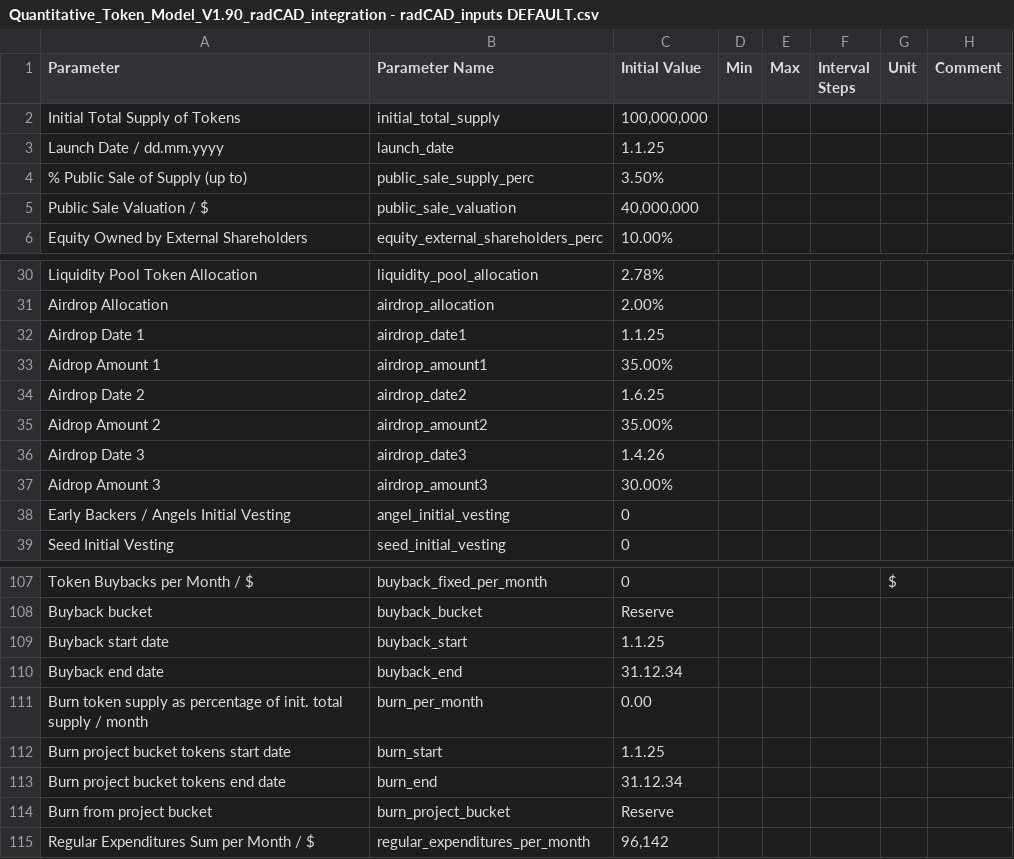
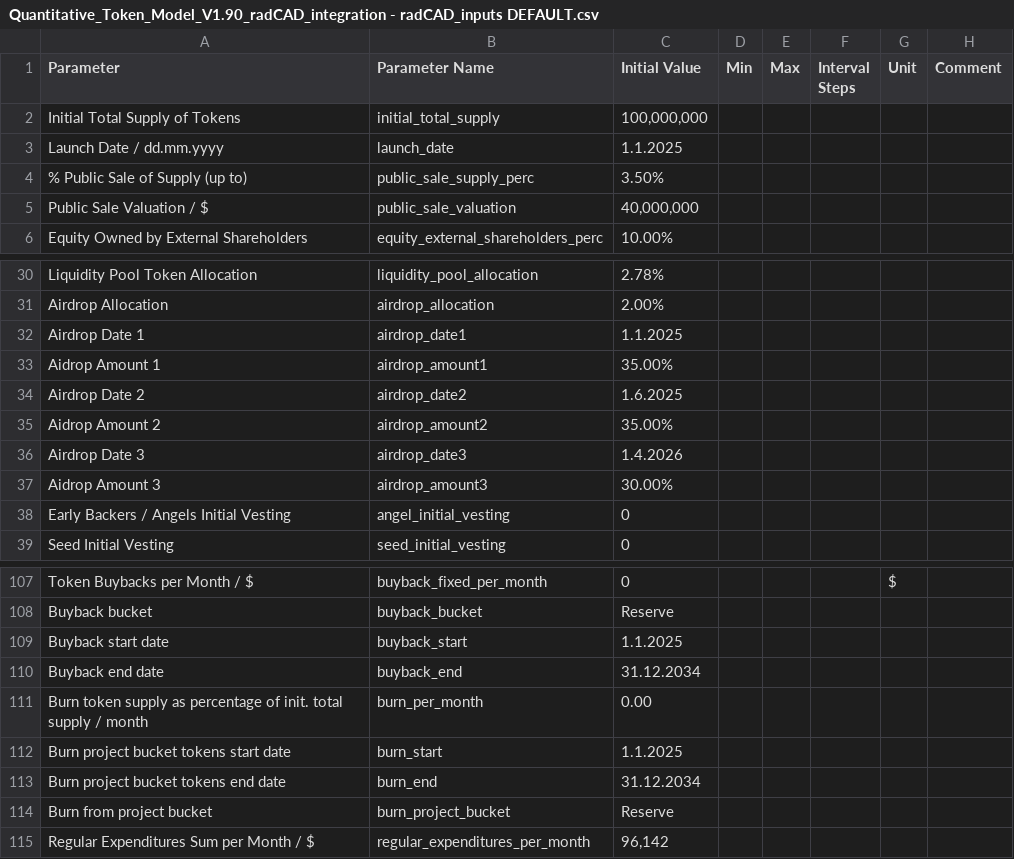
Before and after one commit to OutlierVentures/QTM-Interface, a CSV file: data/Quantitative_Token_Model_V1.90_radCAD_integration - radCAD_inputs DEFAULT.csv, drawn as a sheet; only a part is shown, gaps mark what is left out.

Commit message:
feat: add in-market initialization for UI

```diff
--- a/data/Quantitative_Token_Model_V1.90_radCAD_integration - radCAD_inputs DEFAULT.csv
+++ b/data/Quantitative_Token_Model_V1.90_radCAD_integration - radCAD_inputs DEFAULT.csv
@@ -2,3 +2,3 @@ Parameter,Parameter Name,Initial Value,Min,Max,Interval Steps,Unit,Comment
 Initial Total Supply of Tokens,initial_total_supply,"100,000,000",,,,,
-Launch Date / dd.mm.yyyy,launch_date,1.1.25,,,,,
+Launch Date / dd.mm.yyyy,launch_date,1.1.2025,,,,,
 % Public Sale of Supply (up to),public_sale_supply_perc,3.50%,,,,,
@@ -31,7 +31,7 @@ Liquidity Pool Token Allocation,liquidity_pool_allocation,2.78%,,,,,
 Airdrop Allocation,airdrop_allocation,2.00%,,,,,
-Airdrop Date 1,airdrop_date1,1.1.25,,,,,
+Airdrop Date 1,airdrop_date1,1.1.2025,,,,,
 Aidrop Amount 1,airdrop_amount1,35.00%,,,,,
-Airdrop Date 2,airdrop_date2,1.6.25,,,,,
+Airdrop Date 2,airdrop_date2,1.6.2025,,,,,
 Aidrop Amount 2,airdrop_amount2,35.00%,,,,,
-Airdrop Date 3,airdrop_date3,1.4.26,,,,,
+Airdrop Date 3,airdrop_date3,1.4.2026,,,,,
 Aidrop Amount 3,airdrop_amount3,30.00%,,,,,
@@ -108,7 +108,7 @@ Token Buybacks per Month / $,buyback_fixed_per_month,0,,,,$,
 Buyback bucket,buyback_bucket,Reserve,,,,,
-Buyback start date,buyback_start,1.1.25,,,,,
-Buyback end date,buyback_end,31.12.34,,,,,
+Buyback start date,buyback_start,1.1.2025,,,,,
+Buyback end date,buyback_end,31.12.2034,,,,,
 Burn token supply as percentage of init. total supply / month,burn_per_month,0.00,,,,,
-Burn project bucket tokens start date,burn_start,1.1.25,,,,,
-Burn project bucket tokens end date,burn_end,31.12.34,,,,,
+Burn project bucket tokens start date,burn_start,1.1.2025,,,,,
+Burn project bucket tokens end date,burn_end,31.12.2034,,,,,
 Burn from project bucket,burn_project_bucket,Reserve,,,,,
```
Also changed, not shown: 13 other files.
